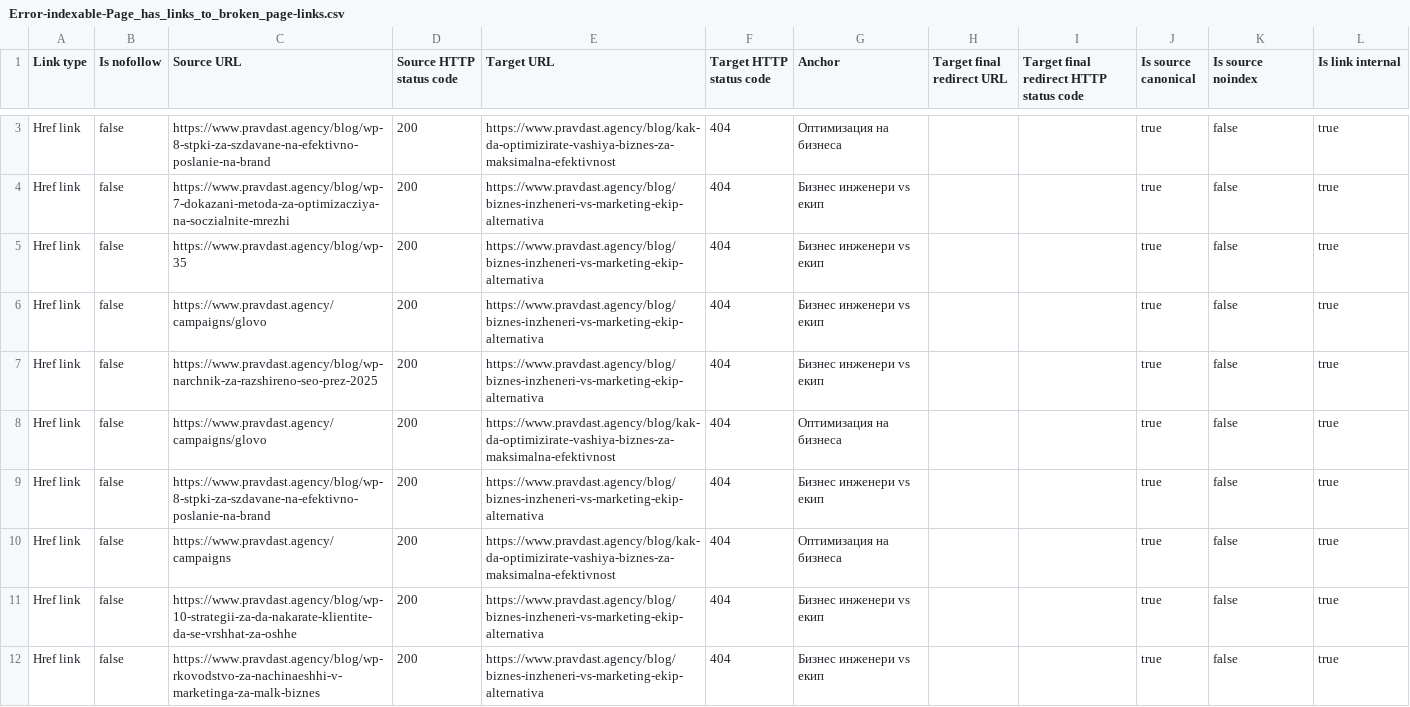
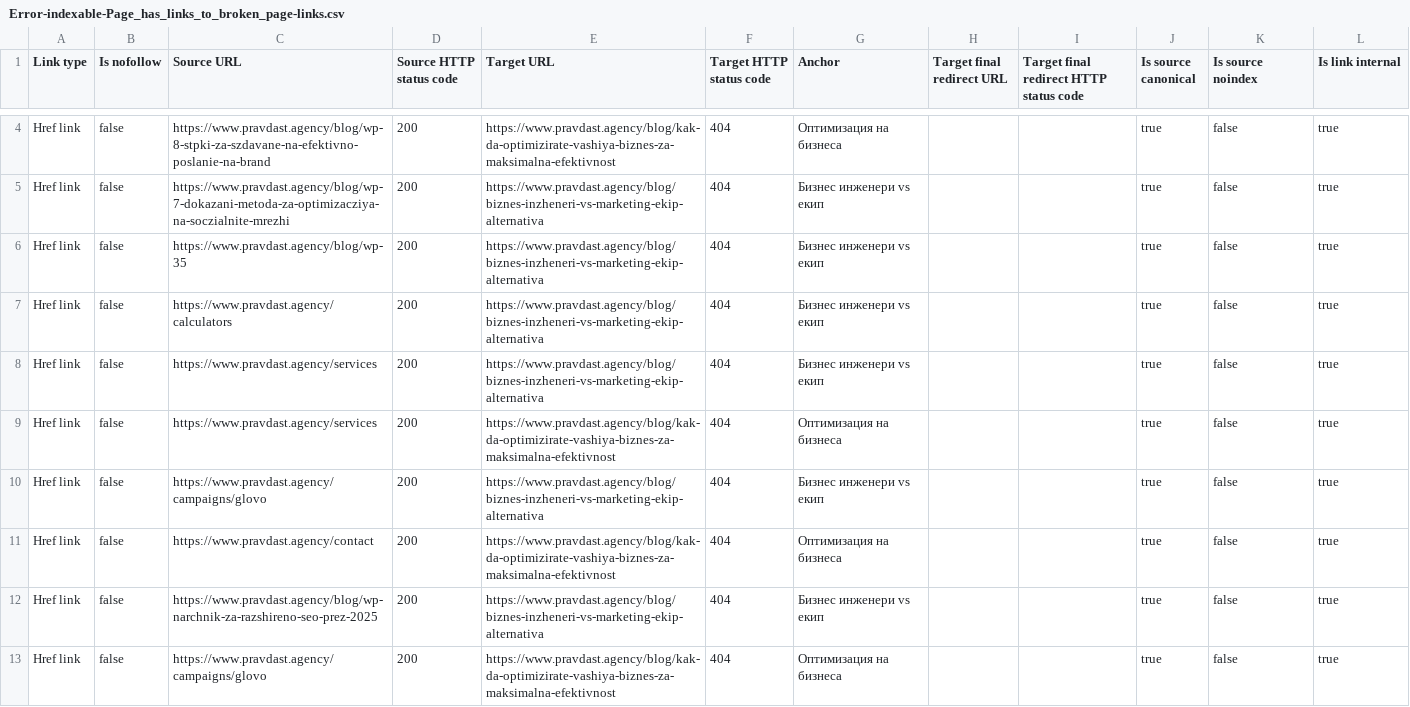
Before and after one commit to PravdaST/PravdaST-website-frontend, a CSV file: Ahrefs/Error-indexable-Page_has_links_to_broken_page-links.csv, drawn as a sheet; only a part is shown, gaps mark what is left out; the shorter side is filled out with more unchanged rows; the diff covers the shown part only; the diff names each change by its address in the sheet, - before the commit and + after, or states it on an @@ line.

```diff
--- a/Ahrefs/Error-indexable-Page_has_links_to_broken_page-links.csv
+++ b/Ahrefs/Error-indexable-Page_has_links_to_broken_page-links.csv
+row 7: Href link | false | https://www.pravdast.agency/calculators | 200 | https://www.pravdast.agency/blog/biznes-inzheneri-vs-marketing-ekip-alternativa | 404 | Бизнес инженери vs екип |  |  | true | false | true
+row 8: Href link | false | https://www.pravdast.agency/services | 200 | https://www.pravdast.agency/blog/biznes-inzheneri-vs-marketing-ekip-alternativa | 404 | Бизнес инженери vs екип |  |  | true | false | true
+row 9: Href link | false | https://www.pravdast.agency/services | 200 | https://www.pravdast.agency/blog/kak-da-optimizirate-vashiya-biznes-za-maksimalna-efektivnost | 404 | Оптимизация на бизнеса |  |  | true | false | true
+row 11: Href link | false | https://www.pravdast.agency/contact | 200 | https://www.pravdast.agency/blog/kak-da-optimizirate-vashiya-biznes-za-maksimalna-efektivnost | 404 | Оптимизация на бизнеса |  |  | true | false | true
```
Also changed, not shown: 14 added rows elsewhere in this file, Ahrefs/Error-indexable-Page_has_links_to_broken_page.csv, Ahrefs/Notice-Pages_to_submit_to_IndexNow.csv, 32 other files.
